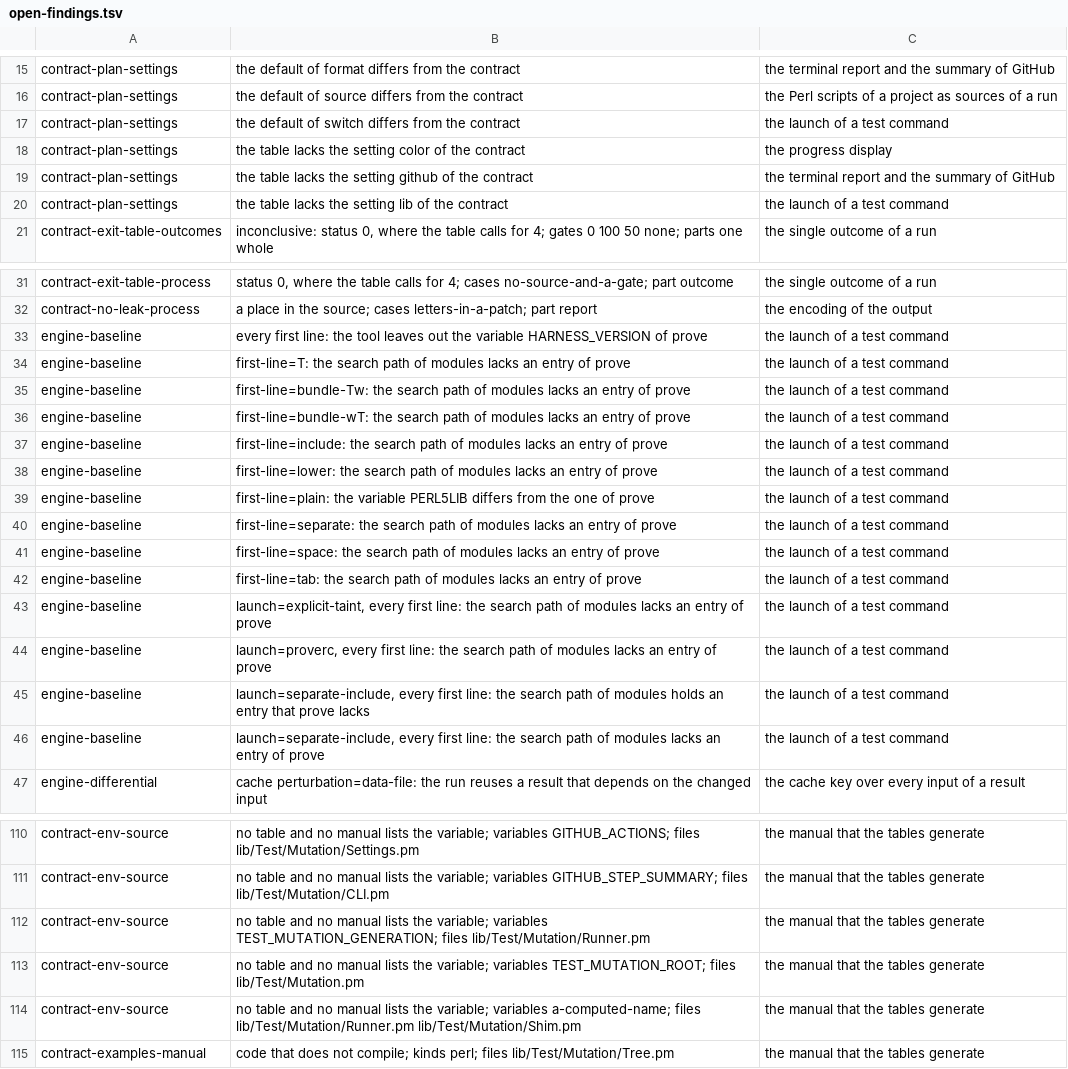
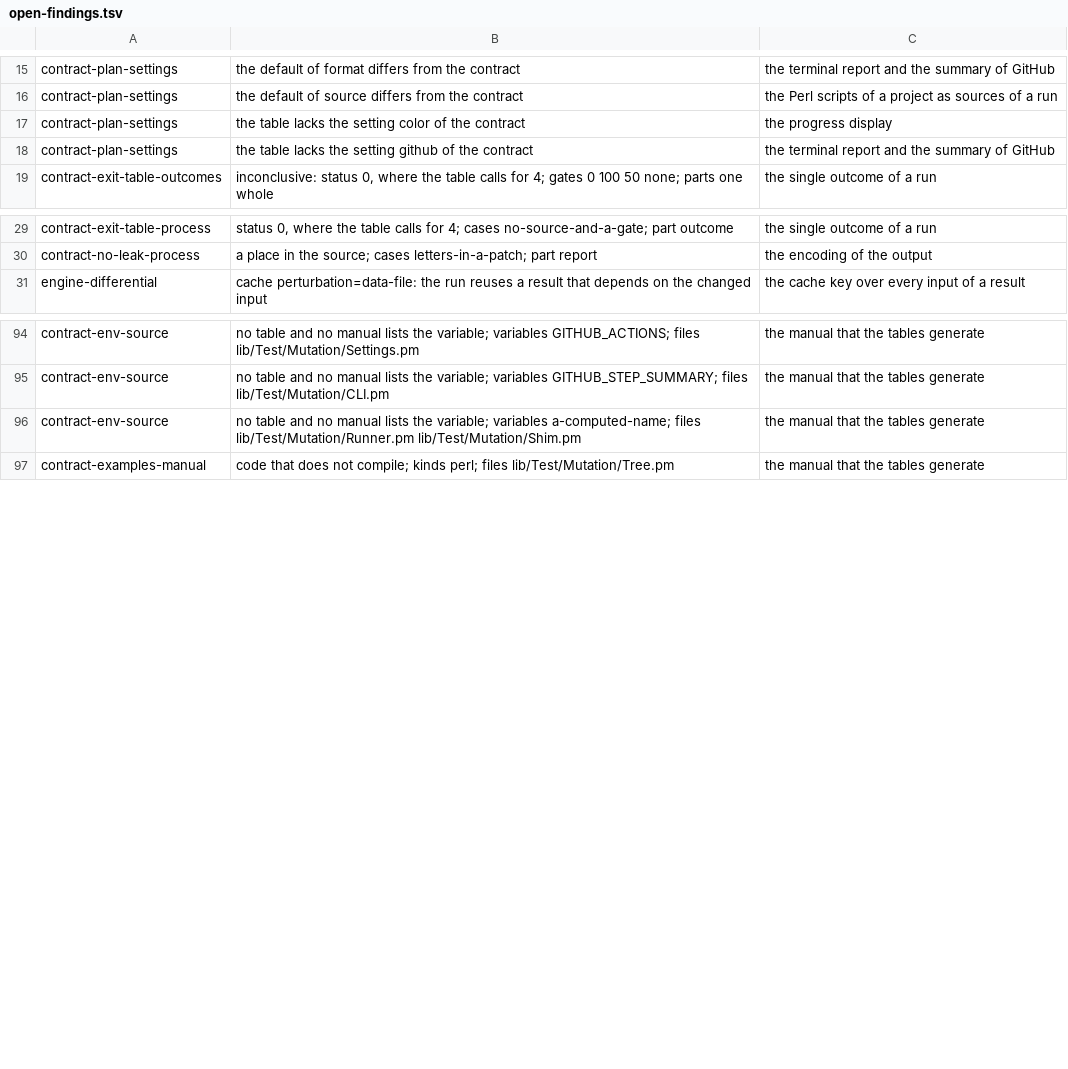
Before and after one commit to P4suta/Test-Mutation, a TSV file: t/open-findings.tsv, drawn as a sheet; only a part is shown, gaps mark what is left out; the diff covers the shown part only; the diff names each change by its address in the sheet, - before the commit and + after, or states it on an @@ line.

Commit message:
feat(runner): launch tests with the interpreter settings of prove
Refs #49

```diff
--- a/t/open-findings.tsv
+++ b/t/open-findings.tsv
-row 17: contract-plan-settings | the default of switch differs from the contract | the launch of a test command
-row 20: contract-plan-settings | the table lacks the setting lib of the contract | the launch of a test command
-row 33: engine-baseline | every first line: the tool leaves out the variable HARNESS_VERSION of prove | the launch of a test command
-row 34: engine-baseline | first-line=T: the search path of modules lacks an entry of prove | the launch of a test command
-row 35: engine-baseline | first-line=bundle-Tw: the search path of modules lacks an entry of prove | the launch of a test command
-row 36: engine-baseline | first-line=bundle-wT: the search path of modules lacks an entry of prove | the launch of a test command
-row 37: engine-baseline | first-line=include: the search path of modules lacks an entry of prove | the launch of a test command
-row 38: engine-baseline | first-line=lower: the search path of modules lacks an entry of prove | the launch of a test command
-row 39: engine-baseline | first-line=plain: the variable PERL5LIB differs from the one of prove | the launch of a test command
-row 40: engine-baseline | first-line=separate: the search path of modules lacks an entry of prove | the launch of a test command
-row 41: engine-baseline | first-line=space: the search path of modules lacks an entry of prove | the launch of a test command
-row 42: engine-baseline | first-line=tab: the search path of modules lacks an entry of prove | the launch of a test command
-row 43: engine-baseline | launch=explicit-taint, every first line: the search path of modules lacks an entry of prove | the launch of a test command
-row 44: engine-baseline | launch=proverc, every first line: the search path of modules lacks an entry of prove | the launch of a test command
-row 45: engine-baseline | launch=separate-include, every first line: the search path of modules holds an entry that prove lacks | the launch of a test command
-row 46: engine-baseline | launch=separate-include, every first line: the search path of modules lacks an entry of prove | the launch of a test command
-row 112: contract-env-source | no table and no manual lists the variable; variables TEST_MUTATION_GENERATION; files lib/Test/Mutation/Runner.pm | the manual that the tables generate
-row 113: contract-env-source | no table and no manual lists the variable; variables TEST_MUTATION_ROOT; files lib/Test/Mutation.pm | the manual that the tables generate
```
Also changed, not shown: 2 edited cells elsewhere in this file, 19 other files.
